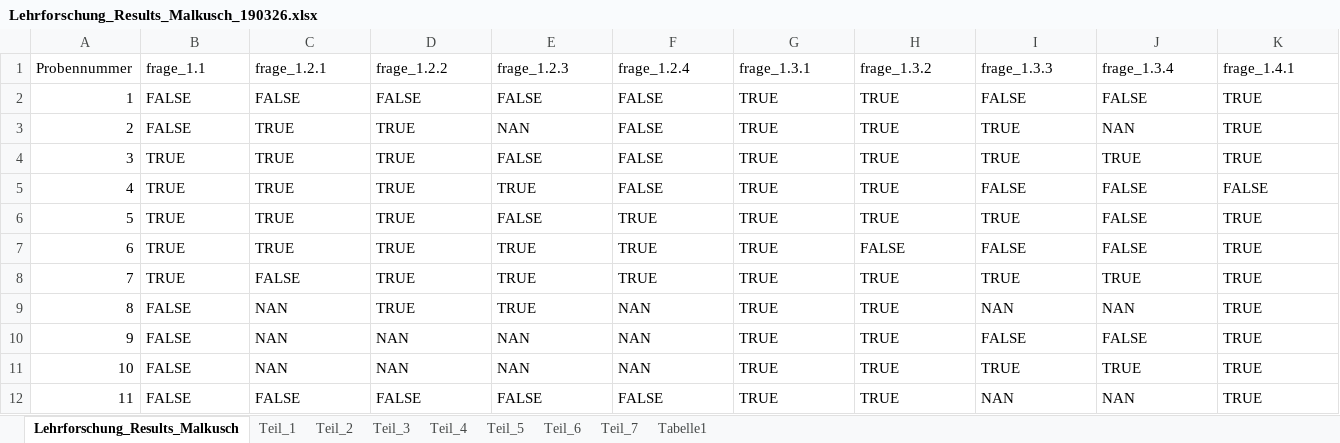
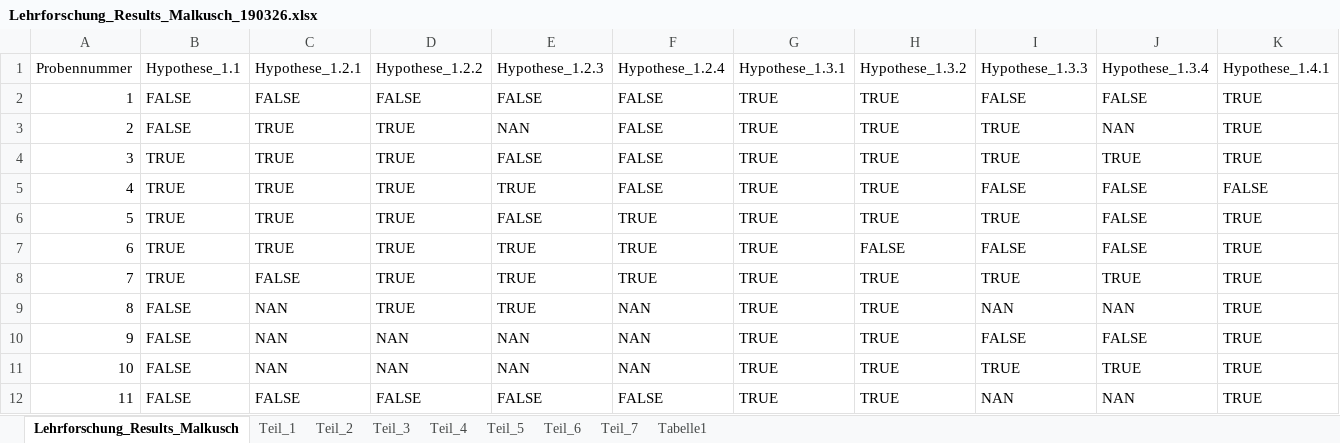
Before and after one commit to SMLMS/edResearch, an Excel workbook: data/Lehrforschung_Results_Malkusch_190326.xlsx, sheet Lehrforschung_Results_Malkusch, drawn as a sheet; only a part is shown; values as stored, in another font and other column widths than the file's, no borders; the diff covers the shown part only; the diff names each change by its address in the sheet, - before the commit and + after, or states it on an @@ line.

Commit message:
Forschungsbericht
Signed-off-by: Sebastian Malkusch <malkusch@chemie.uni-frankfurt.de>

```diff
--- a/data/Lehrforschung_Results_Malkusch_190326.xlsx (sheet Lehrforschung_Results_Malkusch)
+++ b/data/Lehrforschung_Results_Malkusch_190326.xlsx (sheet Lehrforschung_Results_Malkusch)
-B1: frage_1.1
+B1: Hypothese_1.1
-C1: frage_1.2.1
+C1: Hypothese_1.2.1
-D1: frage_1.2.2
+D1: Hypothese_1.2.2
-E1: frage_1.2.3
+E1: Hypothese_1.2.3
-F1: frage_1.2.4
+F1: Hypothese_1.2.4
-G1: frage_1.3.1
+G1: Hypothese_1.3.1
-H1: frage_1.3.2
+H1: Hypothese_1.3.2
-I1: frage_1.3.3
+I1: Hypothese_1.3.3
-J1: frage_1.3.4
+J1: Hypothese_1.3.4
-K1: frage_1.4.1
+K1: Hypothese_1.4.1
```
Also changed, not shown: 16 edited cells elsewhere in this sheet, 14 other files.
